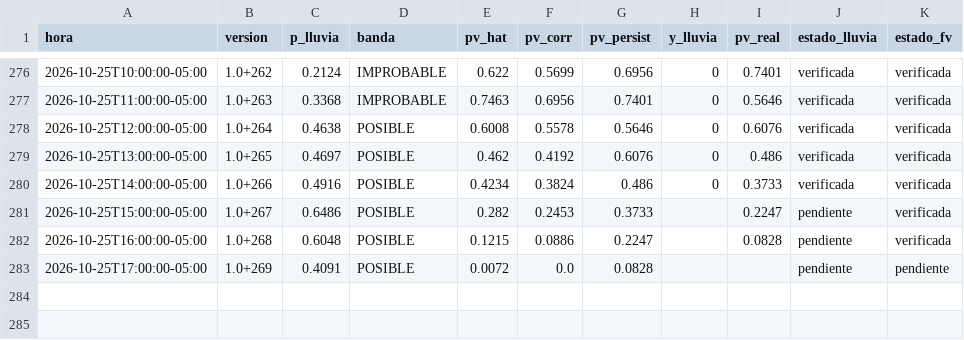
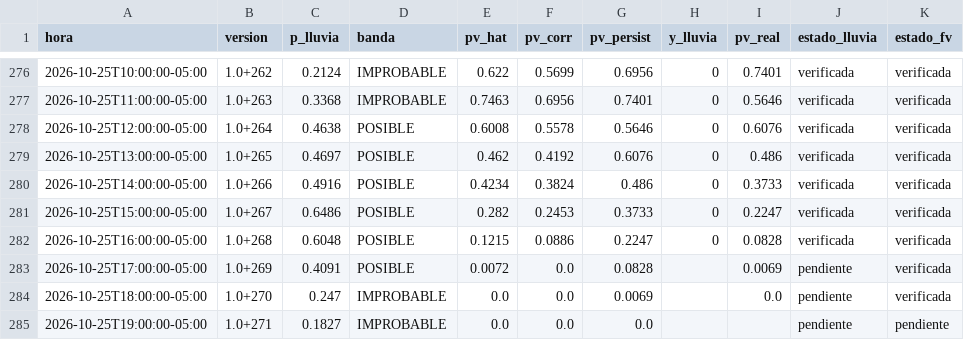
Before and after one commit to Andresp1412/estancioncita-aurea, a CSV file: data/predicciones.csv, drawn as a sheet; only a part is shown, gaps mark what is left out.

```diff
--- a/data/predicciones.csv
+++ b/data/predicciones.csv
@@ -280,4 +280,6 @@ hora,version,p_lluvia,banda,pv_hat,pv_corr,pv_persist,y_lluvia,pv_real,estado_ll
 2026-10-25T14:00:00-05:00,1.0+266,0.4916,POSIBLE,0.4234,0.3824,0.486,0,0.3733,verificada,verificada
-2026-10-25T15:00:00-05:00,1.0+267,0.6486,POSIBLE,0.282,0.2453,0.3733,,0.2247,pendiente,verificada
-2026-10-25T16:00:00-05:00,1.0+268,0.6048,POSIBLE,0.1215,0.0886,0.2247,,0.0828,pendiente,verificada
-2026-10-25T17:00:00-05:00,1.0+269,0.4091,POSIBLE,0.0072,0.0,0.0828,,,pendiente,pendiente
+2026-10-25T15:00:00-05:00,1.0+267,0.6486,POSIBLE,0.282,0.2453,0.3733,0,0.2247,verificada,verificada
+2026-10-25T16:00:00-05:00,1.0+268,0.6048,POSIBLE,0.1215,0.0886,0.2247,0,0.0828,verificada,verificada
+2026-10-25T17:00:00-05:00,1.0+269,0.4091,POSIBLE,0.0072,0.0,0.0828,,0.0069,pendiente,verificada
+2026-10-25T18:00:00-05:00,1.0+270,0.247,IMPROBABLE,0.0,0.0,0.0069,,0.0,pendiente,verificada
+2026-10-25T19:00:00-05:00,1.0+271,0.1827,IMPROBABLE,0.0,0.0,0.0,,,pendiente,pendiente
```
Also changed, not shown: data/observaciones.csv, 3 other files.
